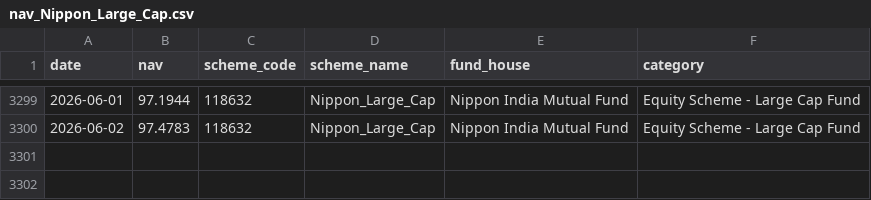
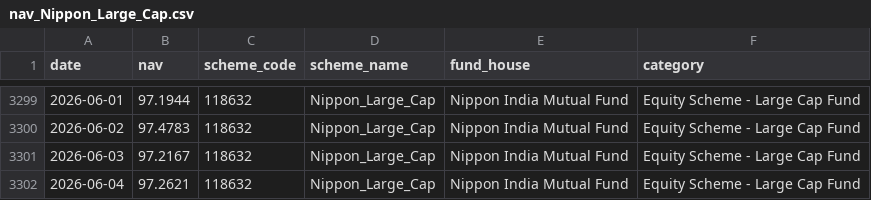
Before and after one commit to damodaransgit/blue-stock-project, a CSV file: day 1/data/raw/nav_Nippon_Large_Cap.csv (was data/raw/nav_Nippon_Large_Cap.csv), drawn as a sheet; only a part is shown, gaps mark what is left out.

```diff
--- a/data/raw/nav_Nippon_Large_Cap.csv
+++ b/day 1/data/raw/nav_Nippon_Large_Cap.csv
@@ -3300 +3300,3 @@ date,nav,scheme_code,scheme_name,fund_house,category
 2026-06-02,97.4783,118632,Nippon_Large_Cap,Nippon India Mutual Fund,Equity Scheme - Large Cap Fund
+2026-06-03,97.2167,118632,Nippon_Large_Cap,Nippon India Mutual Fund,Equity Scheme - Large Cap Fund
+2026-06-04,97.2621,118632,Nippon_Large_Cap,Nippon India Mutual Fund,Equity Scheme - Large Cap Fund
```
Also changed, not shown: day 1/data/raw/nav_Axis_Bluechip.csv, day 1/data/raw/nav_HDFC_Top_100.csv, 12 other files.
